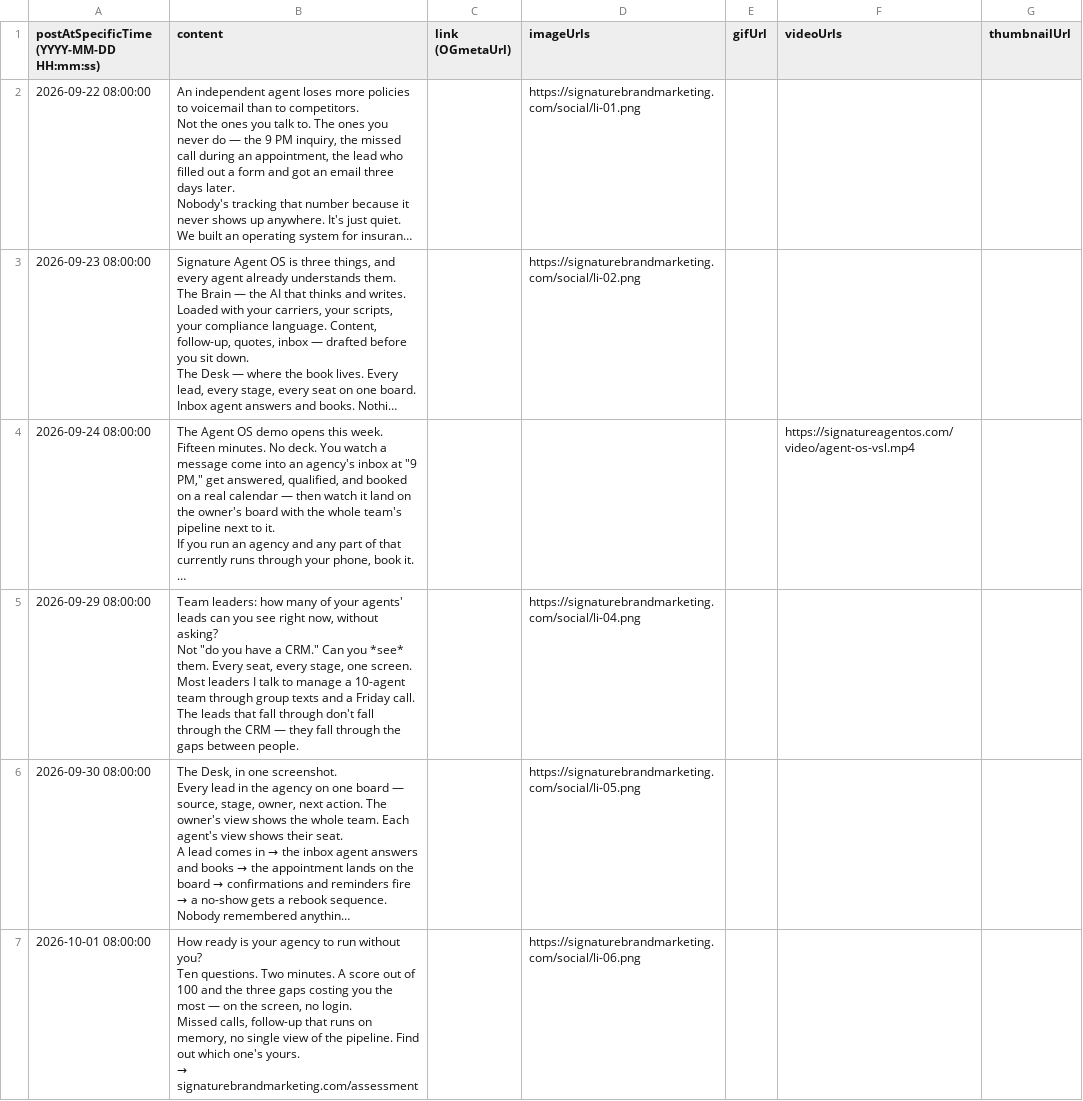
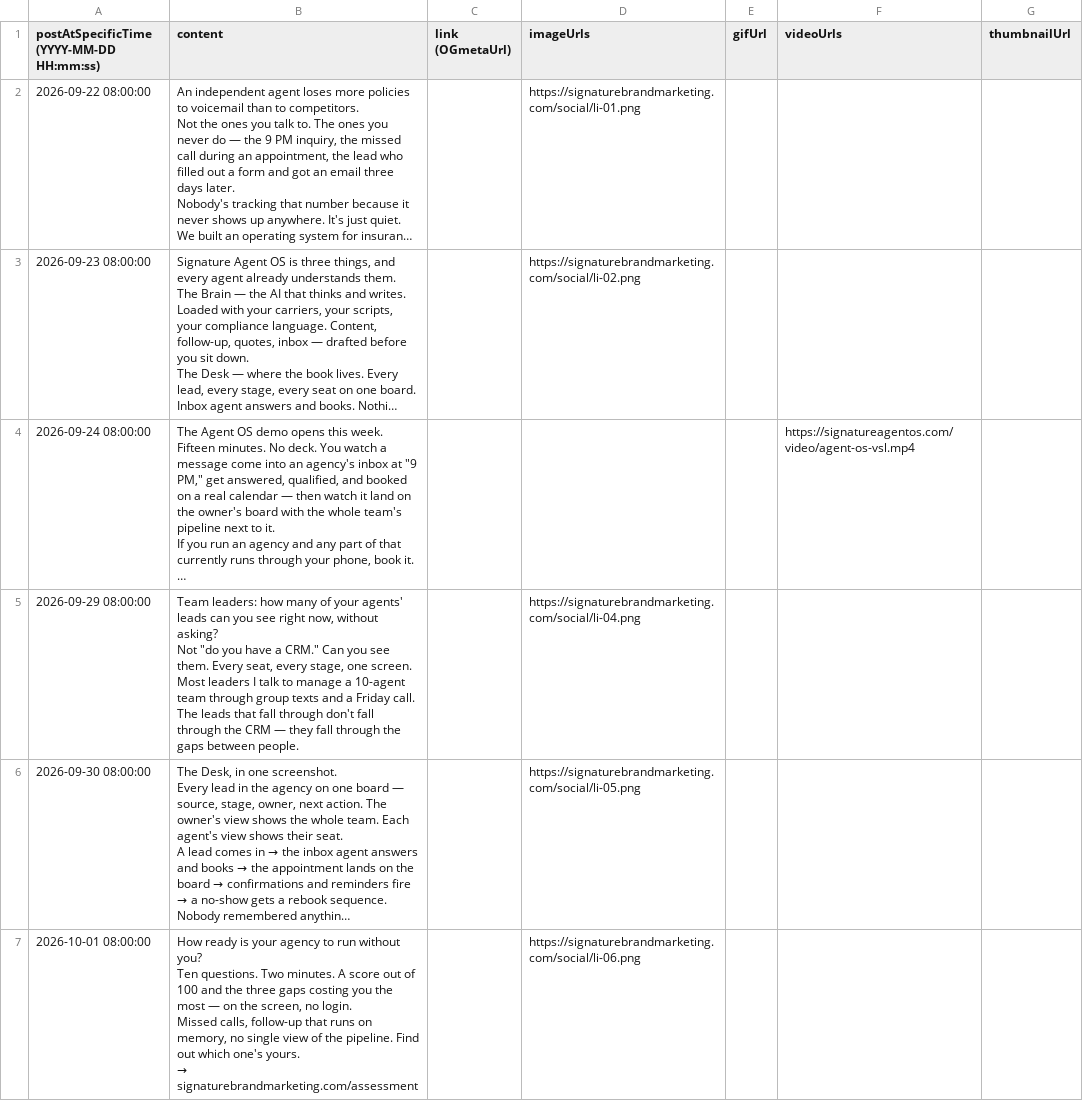
Before and after one commit to Signaturebrandmarketing/signaturebrandmarketing, a CSV file: social/build/upload-li-ken.csv, drawn as a sheet; only a part is shown; long unchanged cells end in …; the diff covers the shown part only; the diff names each change by its address in the sheet, - before the commit and + after, or states it on an @@ line.

```diff
--- a/social/build/upload-li-ken.csv
+++ b/social/build/upload-li-ken.csv
-B5 (content): …Can you *see* them. Every…
+B5 (content): …Can you see them. Every…
```
Also changed, not shown: 1 edited cell elsewhere in this file, social/build/upload-fb-agency-and-li-agency.csv.
